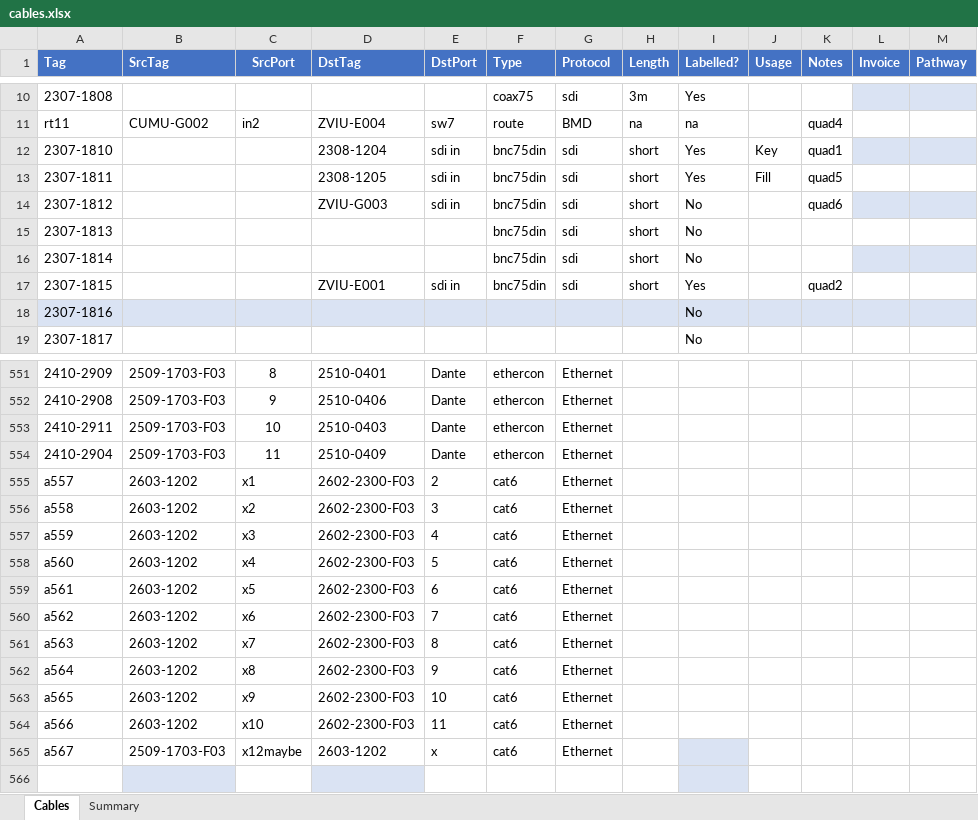
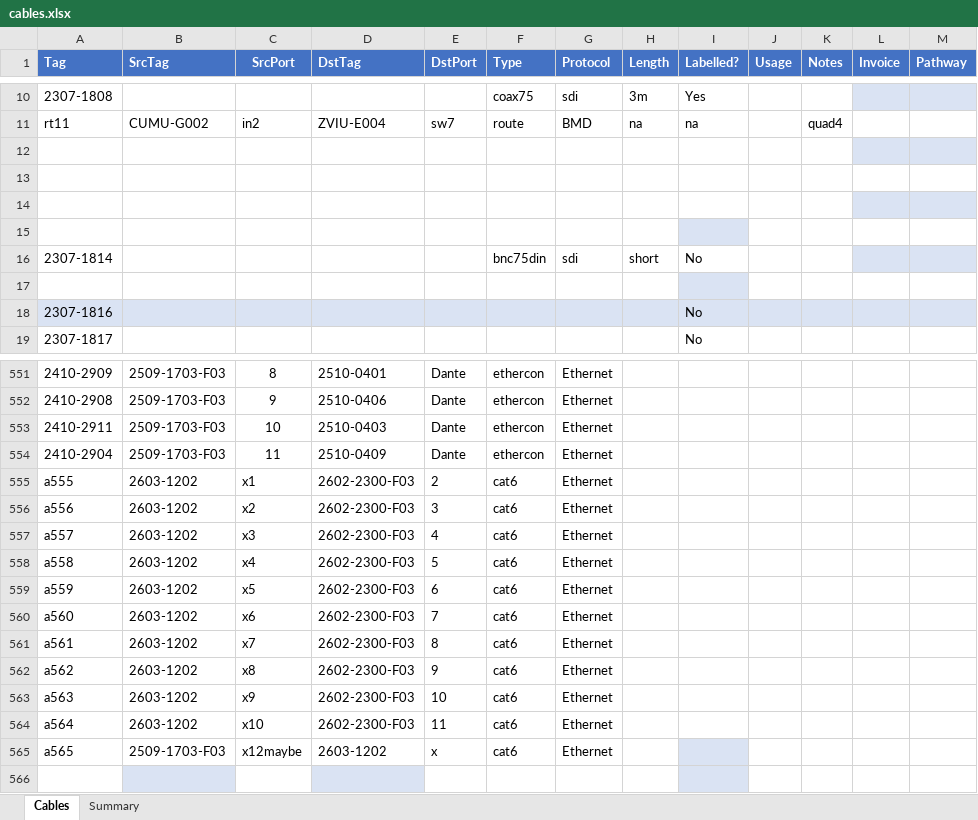
Before and after one commit to avmaint/uacdata, an Excel workbook: cables.xlsx, sheet Cables, drawn as a sheet; only a part is shown, gaps mark what is left out; values as stored, in another font and other column widths than the file's, no borders; table styles not drawn; removed rows and columns are numbered as before the commit, all else as after; the diff covers the shown part only; the diff names each change by its address in the sheet, - before the commit and + after, or states it on an @@ line.

```diff
--- a/cables.xlsx (sheet Cables)
+++ b/cables.xlsx (sheet Cables)
-row 12: 2307-1810 |  |  | 2308-1204 | sdi in | bnc75din | sdi | short | Yes | Key | quad1
+row 12: (empty)
-row 13: 2307-1811 |  |  | 2308-1205 | sdi in | bnc75din | sdi | short | Yes | Fill | quad5
+row 13: (empty)
-row 14: 2307-1812 |  |  | ZVIU-G003 | sdi in | bnc75din | sdi | short | No |  | quad6
+row 14: (empty)
-row 15: 2307-1813 |  |  |  |  | bnc75din | sdi | short | No
+row 15: (empty)
-I15 fill: none
+I15 fill: #DAE3F3
-row 17: 2307-1815 |  |  | ZVIU-E001 | sdi in | bnc75din | sdi | short | Yes |  | quad2
+row 17: (empty)
-I17 fill: none
+I17 fill: #DAE3F3
+row 555: a555 | 2603-1202 | x1 | 2602-2300-F03 | 2 | cat6 | Ethernet
+row 556: a556 | 2603-1202 | x2 | 2602-2300-F03 | 3 | cat6 | Ethernet
-C557 (SrcPort): x1
+C557 (SrcPort): x3
-E557 (DstPort): 2
+E557 (DstPort): 4
-C558 (SrcPort): x2
+C558 (SrcPort): x4
-E558 (DstPort): 3
+E558 (DstPort): 5
-C559 (SrcPort): x3
+C559 (SrcPort): x5
-E559 (DstPort): 4
+E559 (DstPort): 6
-C560 (SrcPort): x4
+C560 (SrcPort): x6
-E560 (DstPort): 5
+E560 (DstPort): 7
-C561 (SrcPort): x5
+C561 (SrcPort): x7
-E561 (DstPort): 6
+E561 (DstPort): 8
-C562 (SrcPort): x6
+C562 (SrcPort): x8
-E562 (DstPort): 7
+E562 (DstPort): 9
-C563 (SrcPort): x7
+C563 (SrcPort): x9
-E563 (DstPort): 8
+E563 (DstPort): 10
-C564 (SrcPort): x8
+C564 (SrcPort): x10
-E564 (DstPort): 9
+E564 (DstPort): 11
-B565 (SrcTag): 2603-1202
+B565 (SrcTag): 2509-1703-F03
-C565 (SrcPort): x9
+C565 (SrcPort): x12maybe
-D565 (DstTag): 2602-2300-F03
+D565 (DstTag): 2603-1202
-E565 (DstPort): 10
+E565 (DstPort): x
-I565 fill: none
+I565 fill: #DAE3F3
-row 564: a566 | 2603-1202 | x10 | 2602-2300-F03 | 11 | cat6 | Ethernet
-row 565: a567 | 2509-1703-F03 | x12maybe | 2603-1202 | x | cat6 | Ethernet
```
Also changed, not shown: 2 added rows, 2 removed rows and 203 edited cells elsewhere in this sheet, network.xlsx.
